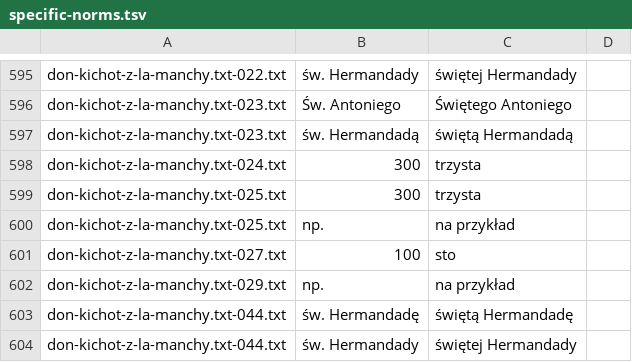
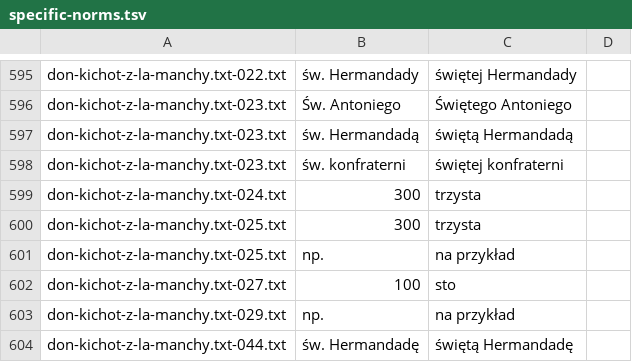
Before and after one commit to jimregan/wolnelektury-speech-corpus, a TSV file: specific-norms.tsv, drawn as a sheet; only a part is shown, gaps mark what is left out; the shorter side is filled out with more unchanged rows.

```diff
--- a/specific-norms.tsv
+++ b/specific-norms.tsv
@@ -597,2 +597,3 @@ don-kichot-z-la-manchy.txt-023.txt	Św. Antoniego	Świętego Antoniego
 don-kichot-z-la-manchy.txt-023.txt	św. Hermandadą	świętą Hermandadą
+don-kichot-z-la-manchy.txt-023.txt	św. konfraterni	świętej konfraterni
 don-kichot-z-la-manchy.txt-024.txt	300	trzysta
```
Also changed, not shown: pron-data/pronounce-as.tsv.
